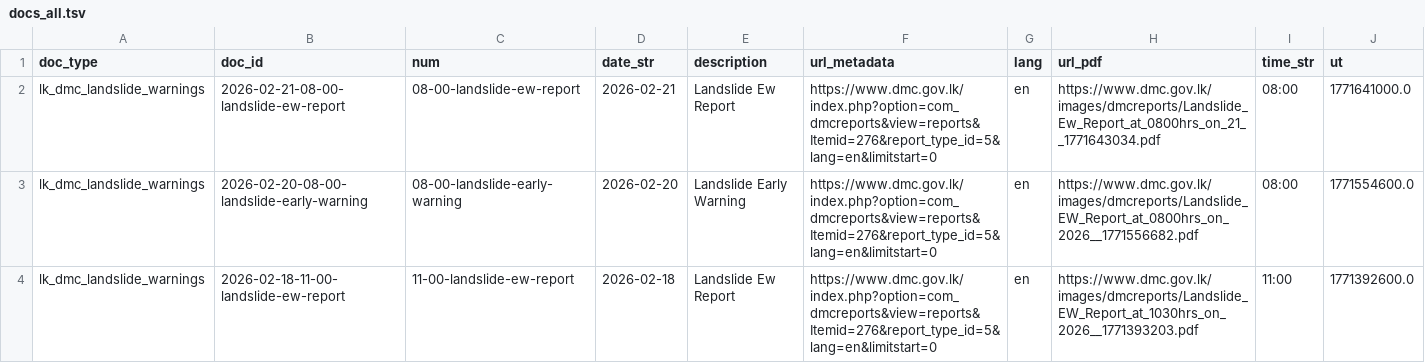
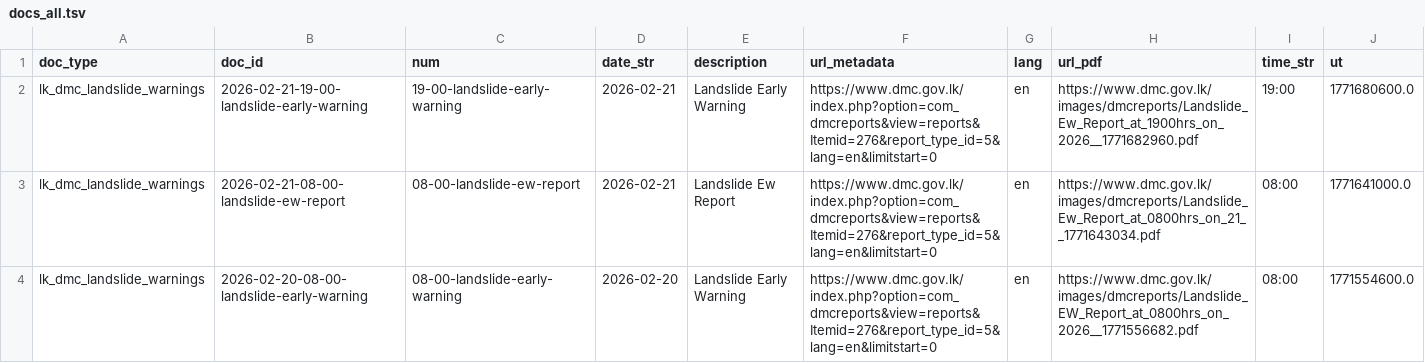
Before and after one commit to nuuuwan/lk_dmc_landslides, a TSV file: data/docs_all.tsv, drawn as a sheet; only a part is shown; the shorter side is filled out with more unchanged rows; the diff names each change by its address in the sheet, - before the commit and + after, or states it on an @@ line.

```diff
--- a/data/docs_all.tsv
+++ b/data/docs_all.tsv
+row 2: lk_dmc_landslide_warnings | 2026-02-21-19-00-landslide-early-warning | 19-00-landslide-early-warning | 2026-02-21 | Landslide Early Warning | https://www.dmc.gov.lk/index.php?option=com_dmcreports&view=reports&Itemid=276&report_type_id=5&lang=en&limitstart=0 | en | https://www.dmc.gov.lk/images/dmcreports/Landslide_Ew_Report_at_1900hrs_on_2026__1771682960.pdf | 19:00 | 1771680600.0
```
